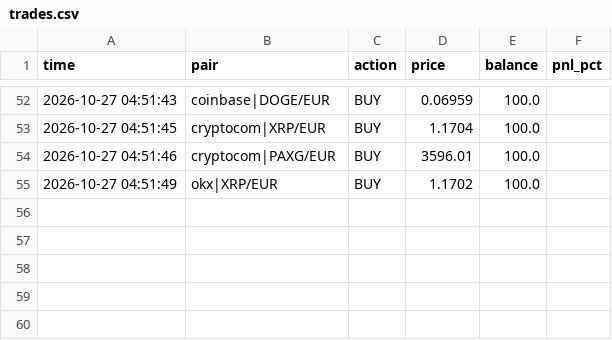
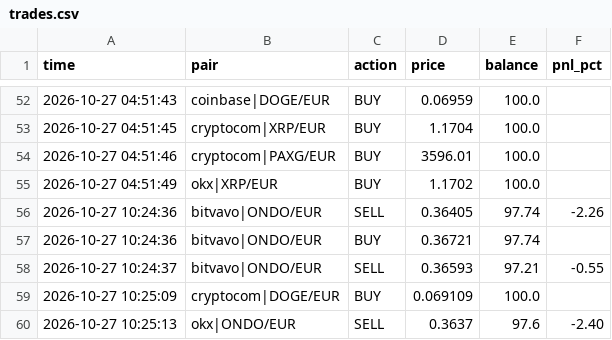
Before and after one commit to GoNowTaxi/Crypto_bot, a CSV file: trades.csv, drawn as a sheet; only a part is shown, gaps mark what is left out; the diff names each change by its address in the sheet, - before the commit and + after, or states it on an @@ line.

```diff
--- a/trades.csv
+++ b/trades.csv
+row 56: 2026-10-27 10:24:36 | bitvavo|ONDO/EUR | SELL | 0.36405 | 97.74 | -2.26
+row 57: 2026-10-27 10:24:36 | bitvavo|ONDO/EUR | BUY | 0.36721 | 97.74
+row 58: 2026-10-27 10:24:37 | bitvavo|ONDO/EUR | SELL | 0.36593 | 97.21 | -0.55
+row 59: 2026-10-27 10:25:09 | cryptocom|DOGE/EUR | BUY | 0.069109 | 100.0
+row 60: 2026-10-27 10:25:13 | okx|ONDO/EUR | SELL | 0.3637 | 97.6 | -2.40
```
Also changed, not shown: 1 other file.
